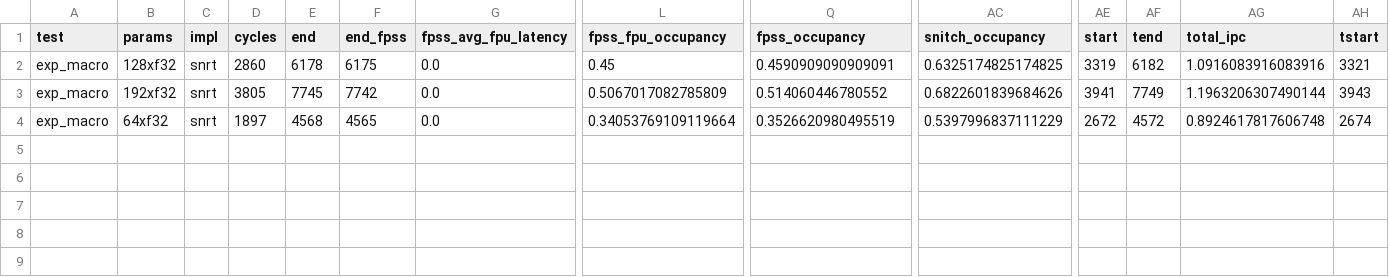
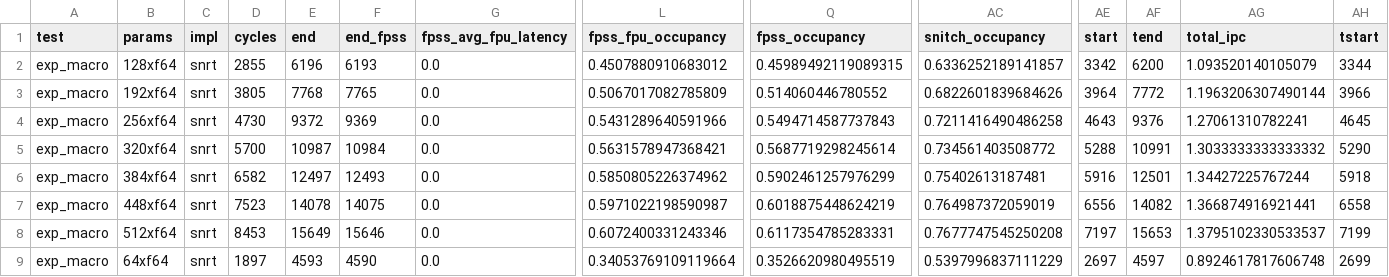
Before and after one commit to opencompl/riscv-paper-experiments, a CSV file: results/kernels.exp_macro.csv, drawn as a sheet; only a part is shown, gaps mark what is left out; addresses are those after the commit; rows hold the shown columns only; the diff names each change by its address in the sheet, - before the commit and + after, or states it on an @@ line.

```diff
--- a/results/kernels.exp_macro.csv
+++ b/results/kernels.exp_macro.csv
-B2 (params): 128xf32
+B2 (params): 128xf64
-D2 (cycles): 2860
+D2 (cycles): 2855
-E2 (end): 6178
+E2 (end): 6196
-F2 (end_fpss): 6175
+F2 (end_fpss): 6193
-L2 (fpss_fpu_occupancy): 0.45
+L2 (fpss_fpu_occupancy): 0.4507880910683012
-Q2 (fpss_occupancy): 0.4590909090909091
+Q2 (fpss_occupancy): 0.45989492119089315
-AC2 (snitch_occupancy): 0.6325174825174825
+AC2 (snitch_occupancy): 0.6336252189141857
-AE2 (start): 3319
+AE2 (start): 3342
-AF2 (tend): 6182
+AF2 (tend): 6200
-AG2 (total_ipc): 1.0916083916083916
+AG2 (total_ipc): 1.093520140105079
-AH2 (tstart): 3321
+AH2 (tstart): 3344
-B3 (params): 192xf32
+B3 (params): 192xf64
-E3 (end): 7745
+E3 (end): 7768
-F3 (end_fpss): 7742
+F3 (end_fpss): 7765
-AE3 (start): 3941
+AE3 (start): 3964
-AF3 (tend): 7749
+AF3 (tend): 7772
-AH3 (tstart): 3943
+AH3 (tstart): 3966
+row 4: exp_macro | 256xf64 | snrt | 4730 | 9372 | 9369 | 0.0 | 0.5431289640591966 | 0.5494714587737843 | 0.7211416490486258 | 4643 | 9376 | 1.27061310782241 | 4645
+row 5: exp_macro | 320xf64 | snrt | 5700 | 10987 | 10984 | 0.0 | 0.5631578947368421 | 0.5687719298245614 | 0.734561403508772 | 5288 | 10991 | 1.3033333333333332 | 5290
+row 6: exp_macro | 384xf64 | snrt | 6582 | 12497 | 12493 | 0.0 | 0.5850805226374962 | 0.5902461257976299 | 0.75402613187481 | 5916 | 12501 | 1.34427225767244 | 5918
+row 7: exp_macro | 448xf64 | snrt | 7523 | 14078 | 14075 | 0.0 | 0.5971022198590987 | 0.6018875448624219 | 0.764987372059019 | 6556 | 14082 | 1.366874916921441 | 6558
+row 8: exp_macro | 512xf64 | snrt | 8453 | 15649 | 15646 | 0.0 | 0.6072400331243346 | 0.6117354785283331 | 0.7677747545250208 | 7197 | 15653 | 1.3795102330533537 | 7199
-B9 (params): 64xf32
+B9 (params): 64xf64
-E9 (end): 4568
+E9 (end): 4593
-F9 (end_fpss): 4565
+F9 (end_fpss): 4590
-AE9 (start): 2672
+AE9 (start): 2697
-AF9 (tend): 4572
+AF9 (tend): 4597
-AH9 (tstart): 2674
+AH9 (tstart): 2699
```
Also changed, not shown: results/kernels.all.csv, results/kernels.exp_micro.csv, 10 other files.
